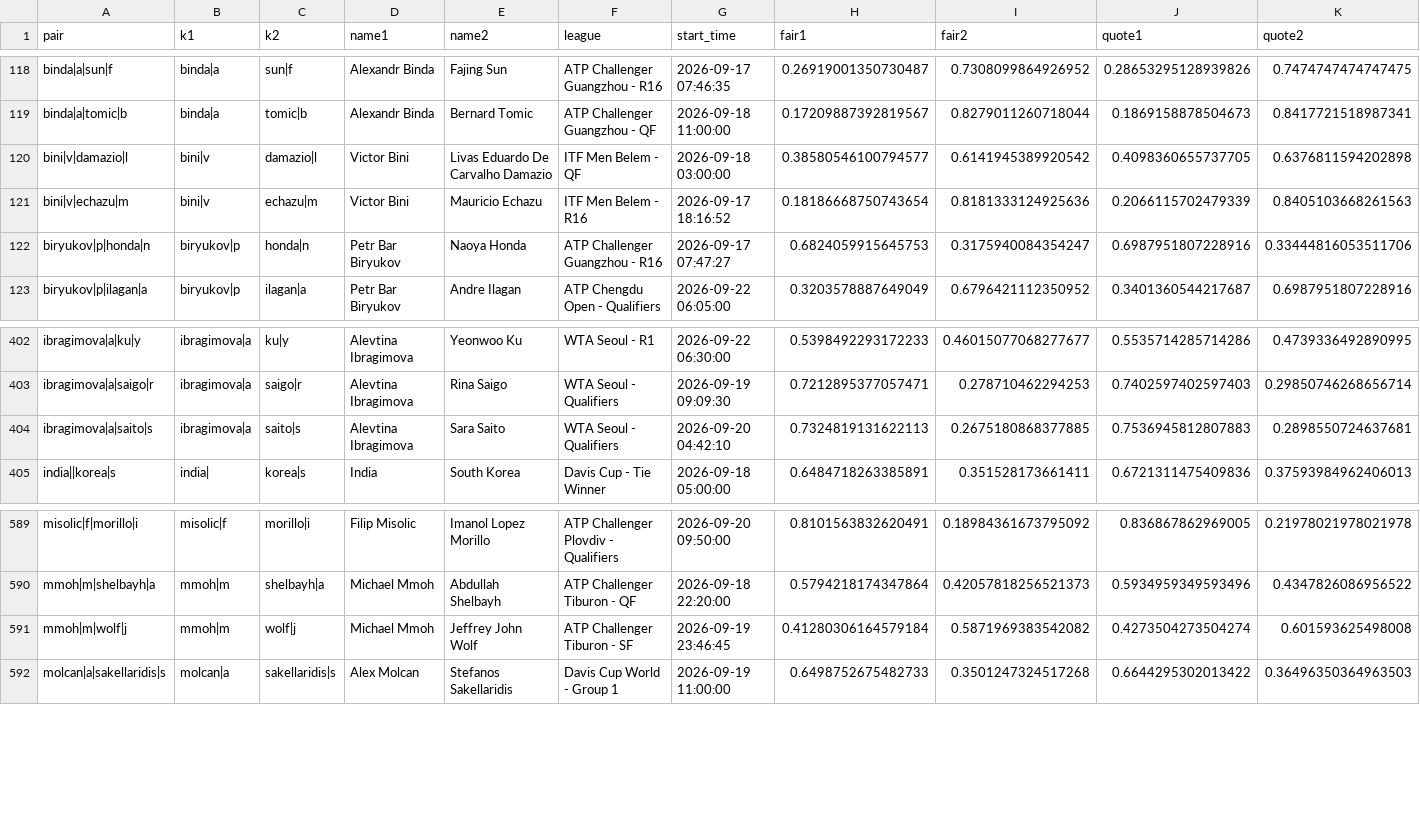
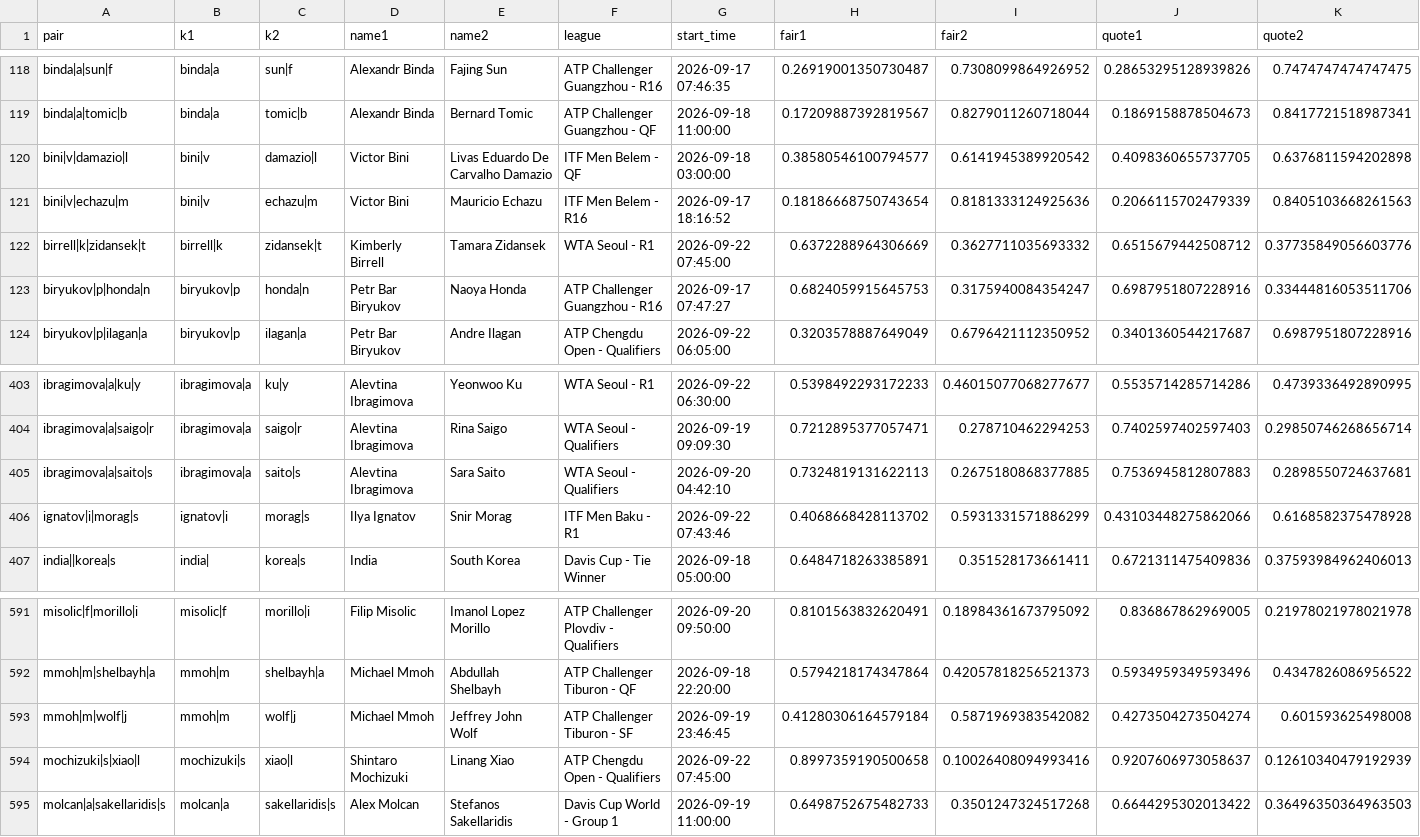
Before and after one commit to Teemotaij/pinnacle-board, a CSV file: board/archive/pin_close_2026-09.csv, drawn as a sheet; only a part is shown, gaps mark what is left out; rows hold the shown columns only; the diff names each change by its address in the sheet, - before the commit and + after, or states it on an @@ line.

Commit message:
board 2026-09-24T07:49Z

```diff
--- a/board/archive/pin_close_2026-09.csv
+++ b/board/archive/pin_close_2026-09.csv
+row 122: birrell|k|zidansek|t | birrell|k | zidansek|t | Kimberly Birrell | Tamara Zidansek | WTA Seoul - R1 | 2026-09-22 07:45:00 | 0.6372288964306669 | 0.3627711035693332 | 0.6515679442508712 | 0.37735849056603776
+row 406: ignatov|i|morag|s | ignatov|i | morag|s | Ilya Ignatov | Snir Morag | ITF Men Baku - R1 | 2026-09-22 07:43:46 | 0.4068668428113702 | 0.5931331571886299 | 0.43103448275862066 | 0.6168582375478928
+row 594: mochizuki|s|xiao|l | mochizuki|s | xiao|l | Shintaro Mochizuki | Linang Xiao | ATP Chengdu Open - Qualifiers | 2026-09-22 07:45:00 | 0.8997359190500658 | 0.10026408094993416 | 0.9207606973058637 | 0.12610340479192939
```
Also changed, not shown: board/pin_close.csv, board/pin_open.csv, 1 other file.
